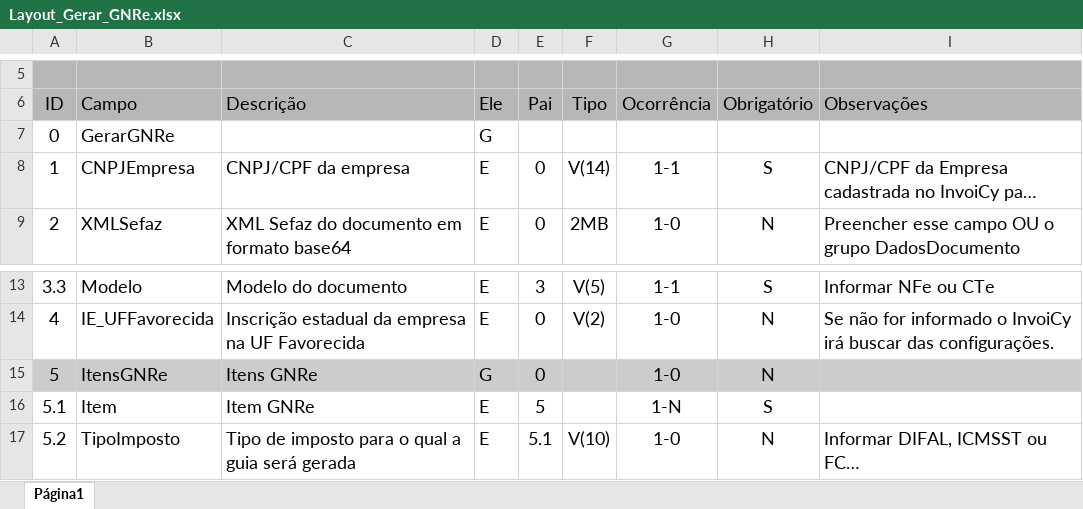
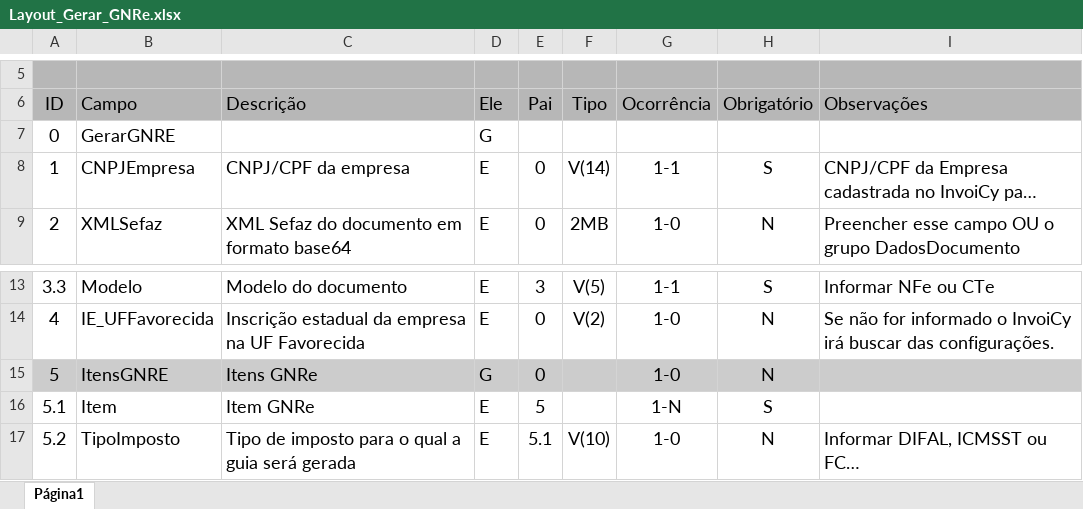
Before and after one commit to migrate-company/integracao-InvoiCy-BR, an Excel workbook: GNRE/Layout_Gerar_GNRe.xlsx, sheet Página1, drawn as a sheet; only a part is shown, gaps mark what is left out; long unchanged cells end in …; values as stored, in another font and other column widths than the file's, no borders; the diff names each change by its address in the sheet, - before the commit and + after, or states it on an @@ line.

Commit message:
Planilha de layout GNRE
Planilha de layout GNRE

```diff
--- a/GNRE/Layout_Gerar_GNRe.xlsx (sheet Página1)
+++ b/GNRE/Layout_Gerar_GNRe.xlsx (sheet Página1)
-B7 (Campo): GerarGNRe
+B7 (Campo): GerarGNRE
-B15 (Campo): ItensGNRe
+B15 (Campo): ItensGNRE
```
